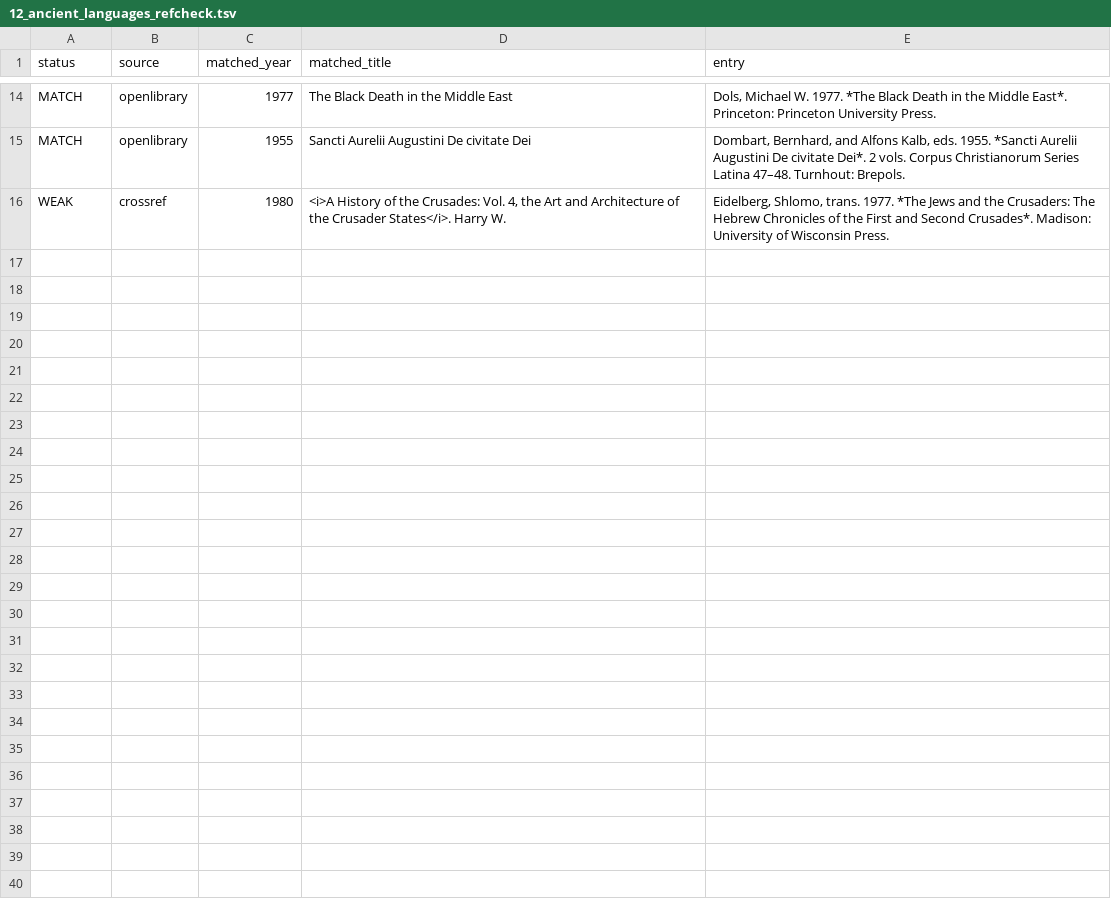
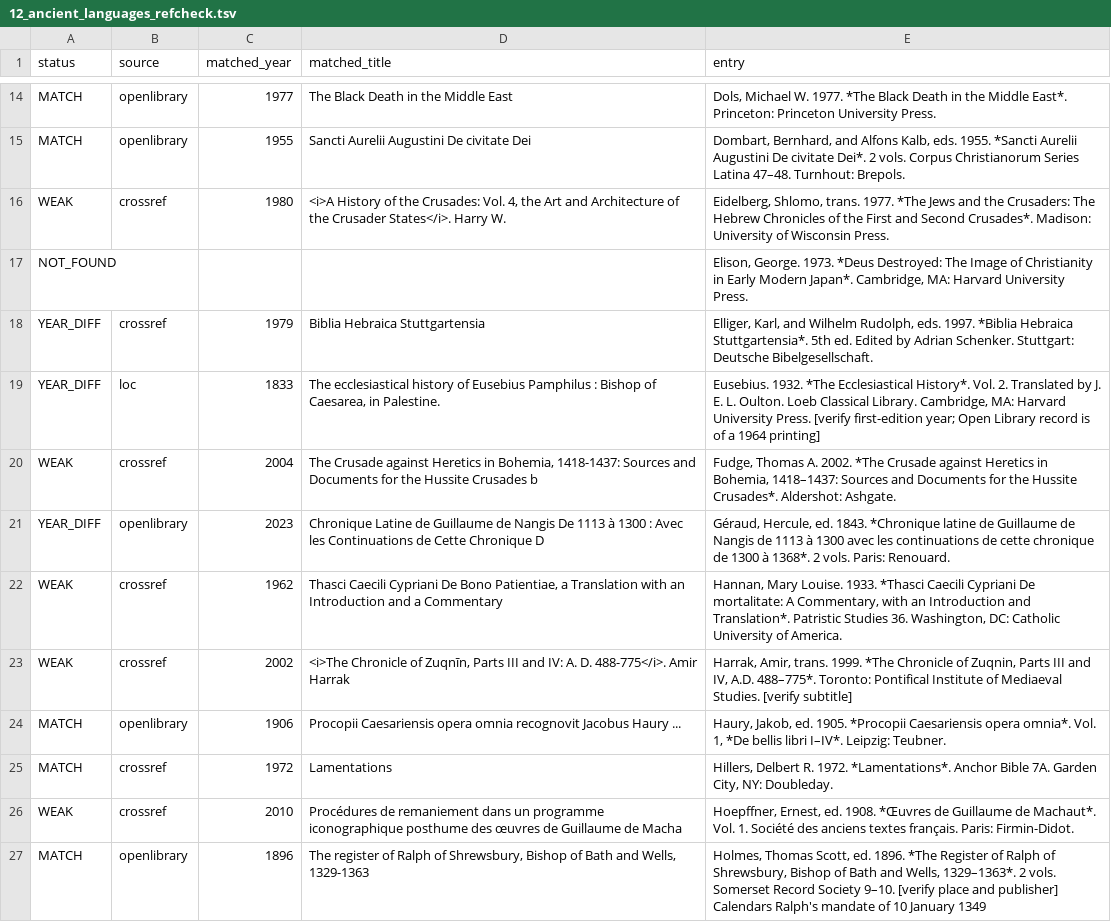
Before and after one commit to maurice1128/maurice1128.github.io, a TSV file: reports/audit/12_ancient_languages_refcheck.tsv, drawn as a sheet; only a part is shown, gaps mark what is left out.

```diff
--- a/reports/audit/12_ancient_languages_refcheck.tsv
+++ b/reports/audit/12_ancient_languages_refcheck.tsv
@@ -16 +16,12 @@ MATCH	openlibrary	1955	Sancti Aurelii Augustini De civitate Dei	Dombart, Bernhar
 WEAK	crossref	1980	<i>A History of the Crusades: Vol. 4, the Art and Architecture of the Crusader States</i>. Harry W. 	Eidelberg, Shlomo, trans. 1977. *The Jews and the Crusaders: The Hebrew Chronicles of the First and Second Crusades*. Madison: University of Wisconsin Press.
+NOT_FOUND				Elison, George. 1973. *Deus Destroyed: The Image of Christianity in Early Modern Japan*. Cambridge, MA: Harvard University Press.
+YEAR_DIFF	crossref	1979	Biblia Hebraica Stuttgartensia	Elliger, Karl, and Wilhelm Rudolph, eds. 1997. *Biblia Hebraica Stuttgartensia*. 5th ed. Edited by Adrian Schenker. Stuttgart: Deutsche Bibelgesellschaft.
+YEAR_DIFF	loc	1833	The ecclesiastical history of Eusebius Pamphilus : Bishop of Caesarea, in Palestine.	Eusebius. 1932. *The Ecclesiastical History*. Vol. 2. Translated by J. E. L. Oulton. Loeb Classical Library. Cambridge, MA: Harvard University Press. [verify first-edition year; Open Library record is of a 1964 printing]
+WEAK	crossref	2004	The Crusade against Heretics in Bohemia, 1418-1437: Sources and Documents for the Hussite Crusades b	Fudge, Thomas A. 2002. *The Crusade against Heretics in Bohemia, 1418–1437: Sources and Documents for the Hussite Crusades*. Aldershot: Ashgate.
+YEAR_DIFF	openlibrary	2023	Chronique Latine de Guillaume de Nangis De 1113 à 1300 : Avec les Continuations de Cette Chronique D	Géraud, Hercule, ed. 1843. *Chronique latine de Guillaume de Nangis de 1113 à 1300 avec les continuations de cette chronique de 1300 à 1368*. 2 vols. Paris: Renouard.
+WEAK	crossref	1962	Thasci Caecili Cypriani De Bono Patientiae, a Translation with an Introduction and a Commentary	Hannan, Mary Louise. 1933. *Thasci Caecili Cypriani De mortalitate: A Commentary, with an Introduction and Translation*. Patristic Studies 36. Washington, DC: Catholic University of America.
+WEAK	crossref	2002	<i>The Chronicle of Zuqnīn, Parts III and IV: A. D. 488-775</i>. Amir Harrak	Harrak, Amir, trans. 1999. *The Chronicle of Zuqnin, Parts III and IV, A.D. 488–775*. Toronto: Pontifical Institute of Mediaeval Studies. [verify subtitle]
+MATCH	openlibrary	1906	Procopii Caesariensis opera omnia recognovit Jacobus Haury ...	Haury, Jakob, ed. 1905. *Procopii Caesariensis opera omnia*. Vol. 1, *De bellis libri I–IV*. Leipzig: Teubner.
+MATCH	crossref	1972	Lamentations	Hillers, Delbert R. 1972. *Lamentations*. Anchor Bible 7A. Garden City, NY: Doubleday.
+WEAK	crossref	2010	Procédures de remaniement dans un programme iconographique posthume des œuvres de Guillaume de Macha	Hoepffner, Ernest, ed. 1908. *Œuvres de Guillaume de Machaut*. Vol. 1. Société des anciens textes français. Paris: Firmin-Didot.
+MATCH	openlibrary	1896	The register of Ralph of Shrewsbury, Bishop of Bath and Wells, 1329-1363	Holmes, Thomas Scott, ed. 1896. *The Register of Ralph of Shrewsbury, Bishop of Bath and Wells, 1329–1363*. 2 vols. Somerset Record Society 9–10. [verify place and publisher] Calendars Ralph's mandate of 10 January 1349
```
Also changed, not shown: 6 other files.
